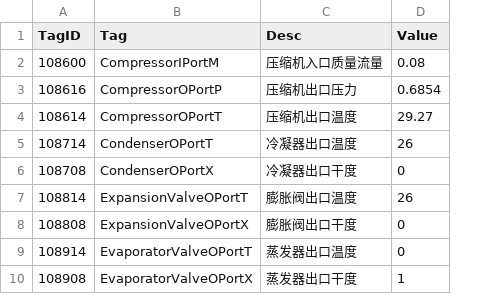
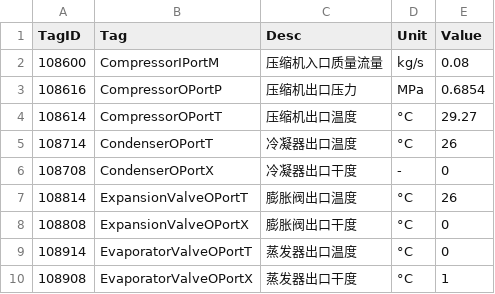
Before and after one commit to thermalogic/SEES, a CSV file: notebook/data/VCC1_Tag.csv, drawn as a sheet; the diff names each change by its address in the sheet, - before the commit and + after, or states it on an @@ line.

```diff
--- a/notebook/data/VCC1_Tag.csv
+++ b/notebook/data/VCC1_Tag.csv
+column D (Unit), rows 2-10: kg/s | MPa | °C | °C | - | °C | °C | °C | °C
```
Also changed, not shown: 3 other files.
